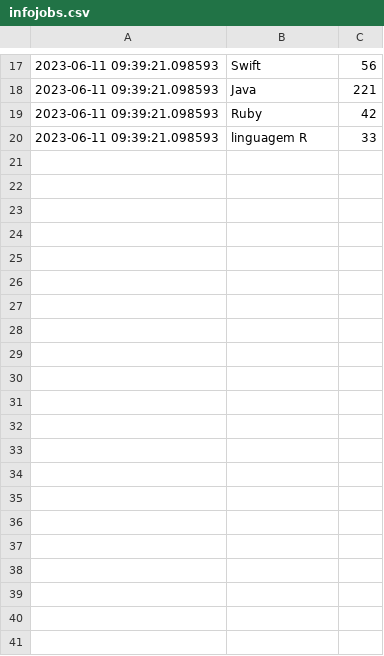
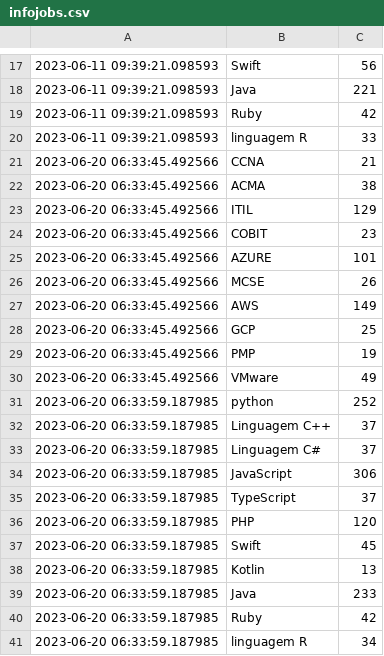
Before and after one commit to joaopedrolourencoaffonso/vagas-scraper, a CSV file: infojobs.csv, drawn as a sheet; only a part is shown, gaps mark what is left out.

```diff
--- a/infojobs.csv
+++ b/infojobs.csv
@@ -20 +20,22 @@
 2023-06-11 09:39:21.098593, linguagem R, 33
+2023-06-20 06:33:45.492566, CCNA, 21
+2023-06-20 06:33:45.492566, ACMA, 38
+2023-06-20 06:33:45.492566, ITIL, 129
+2023-06-20 06:33:45.492566, COBIT, 23
+2023-06-20 06:33:45.492566, AZURE, 101
+2023-06-20 06:33:45.492566, MCSE, 26
+2023-06-20 06:33:45.492566, AWS, 149
+2023-06-20 06:33:45.492566, GCP, 25
+2023-06-20 06:33:45.492566, PMP, 19
+2023-06-20 06:33:45.492566, VMware, 49
+2023-06-20 06:33:59.187985, python, 252
+2023-06-20 06:33:59.187985, Linguagem C++, 37
+2023-06-20 06:33:59.187985, Linguagem C#, 37
+2023-06-20 06:33:59.187985, JavaScript, 306
+2023-06-20 06:33:59.187985, TypeScript, 37
+2023-06-20 06:33:59.187985, PHP, 120
+2023-06-20 06:33:59.187985, Swift, 45
+2023-06-20 06:33:59.187985, Kotlin, 13
+2023-06-20 06:33:59.187985, Java, 233
+2023-06-20 06:33:59.187985, Ruby, 42
+2023-06-20 06:33:59.187985, linguagem R, 34
```
Also changed, not shown: catho.csv, vagas.csv, 6 other files.
